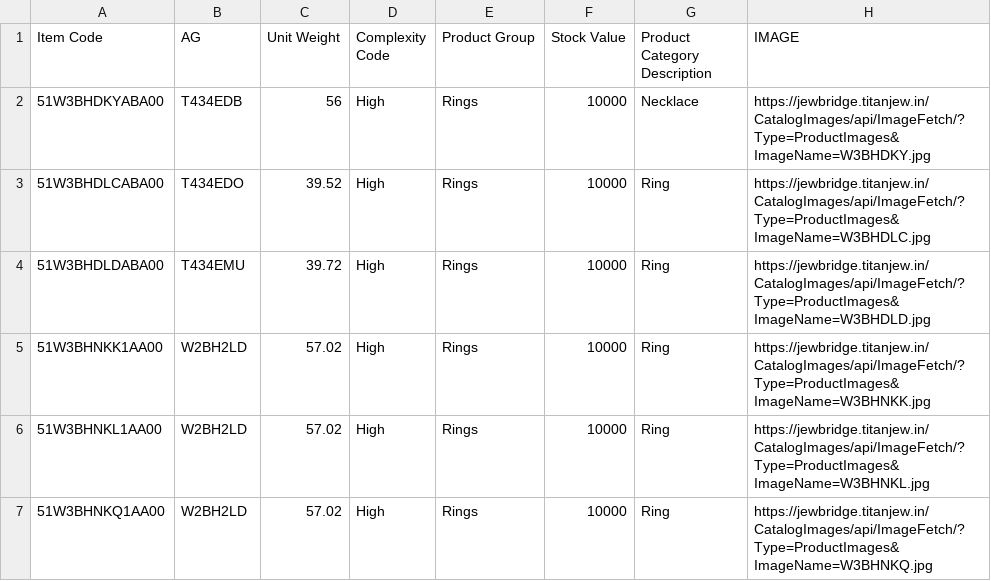
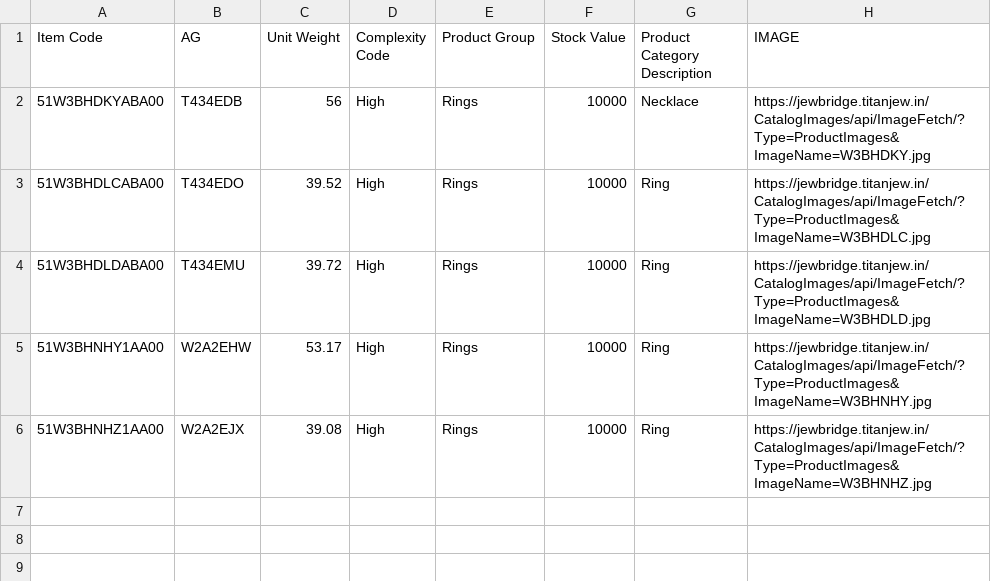
Before and after one commit to king10042003/Product-Selection-Dashboard, a CSV file: static/selected_products.csv, drawn as a sheet.

```diff
--- a/static/selected_products.csv
+++ b/static/selected_products.csv
@@ -4,4 +4,3 @@ Item Code,AG,Unit Weight,Complexity Code,Product Group,Stock Value,Product Categ
 51W3BHDLDABA00,T434EMU,39.72,High,Rings,10000,Ring,https://jewbridge.titanjew.in/CatalogImages/api/ImageFetch/?Type=ProductImages&ImageName=W3BHDLD.jpg
-51W3BHNKK1AA00,W2BH2LD,57.02,High,Rings,10000,Ring,https://jewbridge.titanjew.in/CatalogImages/api/ImageFetch/?Type=ProductImages&ImageName=W3BHNKK.jpg
-51W3BHNKL1AA00,W2BH2LD,57.02,High,Rings,10000,Ring,https://jewbridge.titanjew.in/CatalogImages/api/ImageFetch/?Type=ProductImages&ImageName=W3BHNKL.jpg
-51W3BHNKQ1AA00,W2BH2LD,57.02,High,Rings,10000,Ring,https://jewbridge.titanjew.in/CatalogImages/api/ImageFetch/?Type=ProductImages&ImageName=W3BHNKQ.jpg
+51W3BHNHY1AA00,W2A2EHW,53.17,High,Rings,10000,Ring,https://jewbridge.titanjew.in/CatalogImages/api/ImageFetch/?Type=ProductImages&ImageName=W3BHNHY.jpg
+51W3BHNHZ1AA00,W2A2EJX,39.08,High,Rings,10000,Ring,https://jewbridge.titanjew.in/CatalogImages/api/ImageFetch/?Type=ProductImages&ImageName=W3BHNHZ.jpg
```
Also changed, not shown: 1 other file.
